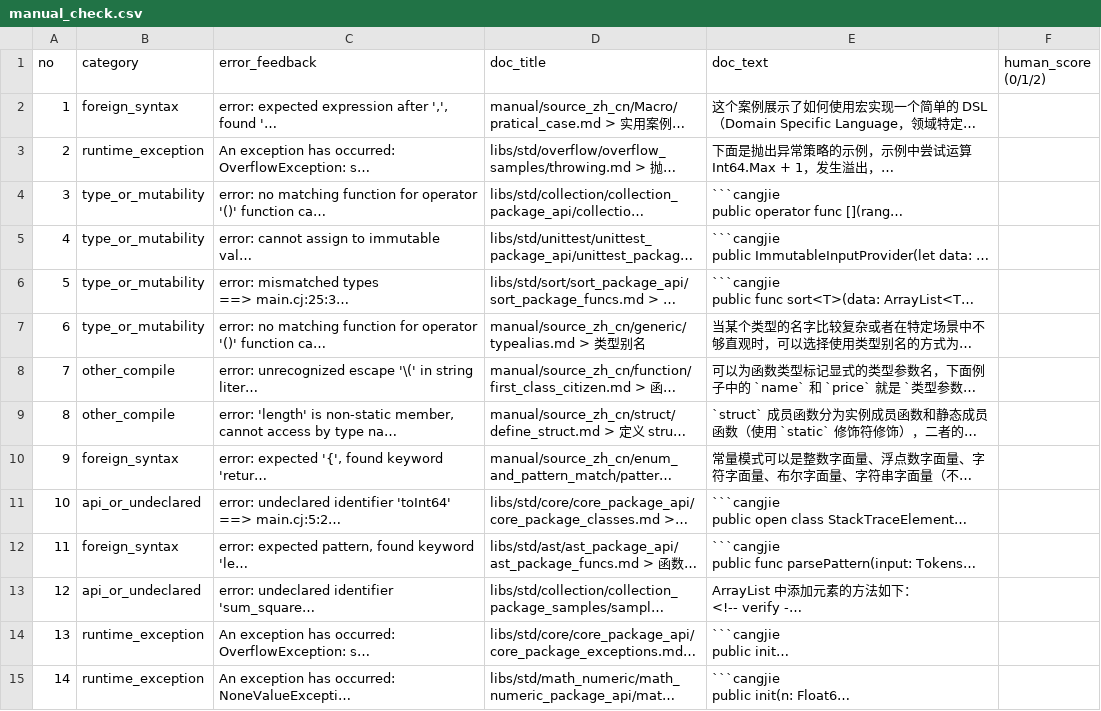
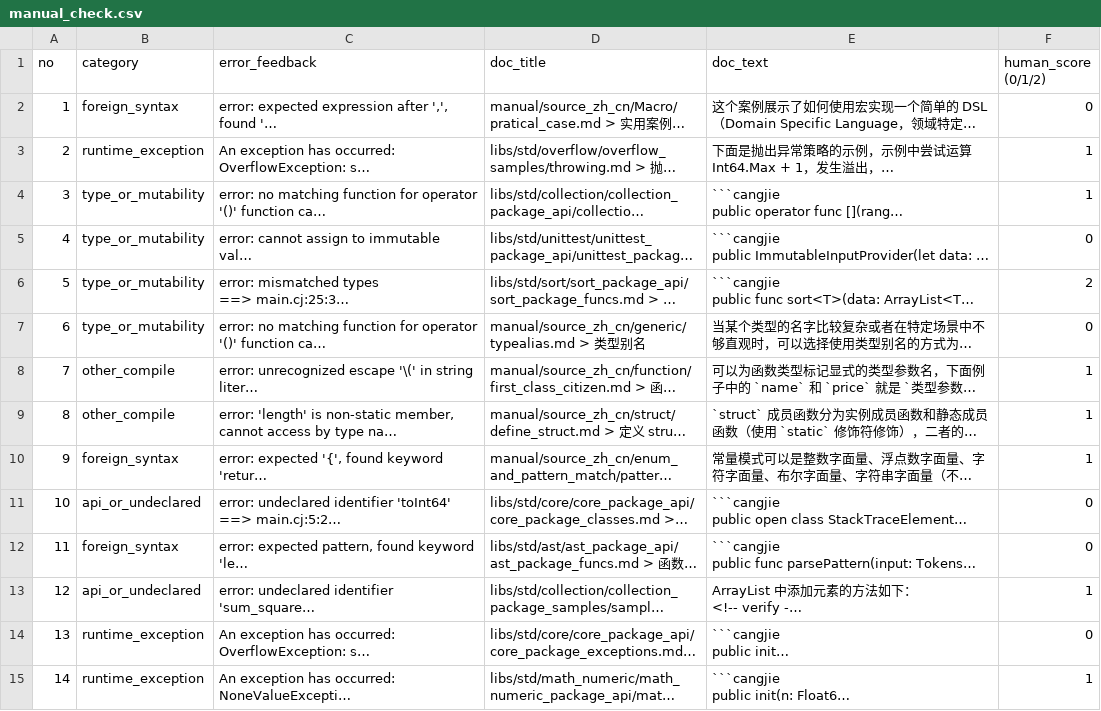
Before and after one commit to JunjieChen0/cangjie, a CSV file: results/retrieval_eval/manual_check.csv, drawn as a sheet; only a part is shown; long unchanged cells end in …; the diff covers the shown part only; the diff names each change by its address in the sheet, - before the commit and + after, or states it on an @@ line.

Commit message:
feat: add human blind check of retrieval judgments and agreement report
Fill human_score in manual_check.csv (30 blind scores) and add
manual_check_agreement.py: exact 20/30, kappa 0.500, quadratic kappa
0.667, Spearman 0.764; post-hoc boundary reading reported as sensitivity.

```diff
--- a/results/retrieval_eval/manual_check.csv
+++ b/results/retrieval_eval/manual_check.csv
-F2 (human_score (0/1/2)): (empty)
+F2 (human_score (0/1/2)): 0
-F3:F4 (human_score (0/1/2)): (empty)
+F3:F4 (human_score (0/1/2)): 1
-F5 (human_score (0/1/2)): (empty)
+F5 (human_score (0/1/2)): 0
-F6 (human_score (0/1/2)): (empty)
+F6 (human_score (0/1/2)): 2
-F7 (human_score (0/1/2)): (empty)
+F7 (human_score (0/1/2)): 0
-F8:F10 (human_score (0/1/2)): (empty)
+F8:F10 (human_score (0/1/2)): 1
-F11:F12 (human_score (0/1/2)): (empty)
+F11:F12 (human_score (0/1/2)): 0
-F13 (human_score (0/1/2)): (empty)
+F13 (human_score (0/1/2)): 1
-F14 (human_score (0/1/2)): (empty)
+F14 (human_score (0/1/2)): 0
-F15 (human_score (0/1/2)): (empty)
+F15 (human_score (0/1/2)): 1
```
Also changed, not shown: 16 edited cells elsewhere in this file, 5 other files.
